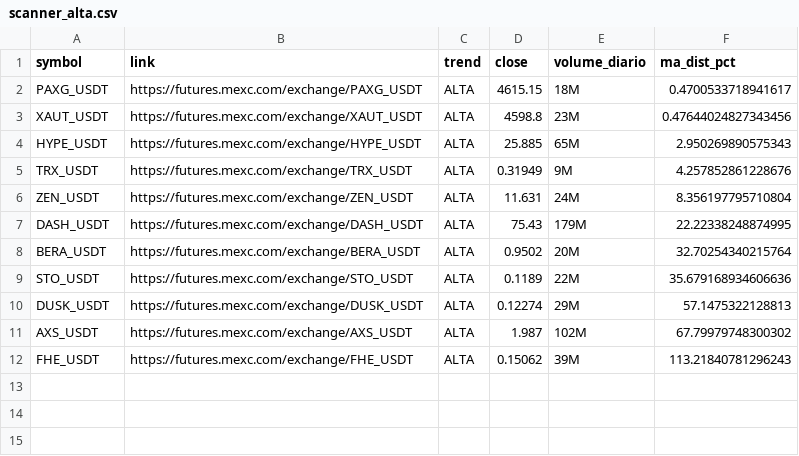
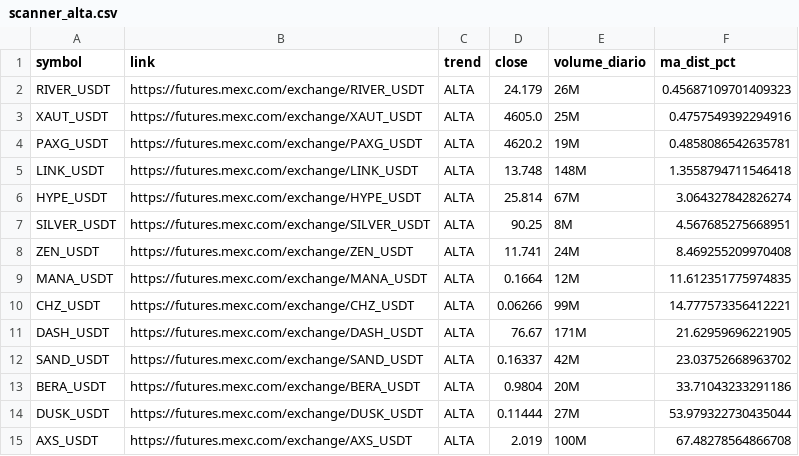
Before and after one commit to gabrielmachadogh/scanner-perps2, a CSV file: results/scanner_alta.csv, drawn as a sheet.

```diff
--- a/results/scanner_alta.csv
+++ b/results/scanner_alta.csv
@@ -1,12 +1,15 @@
 symbol,link,trend,close,volume_diario,ma_dist_pct
-PAXG_USDT,https://futures.mexc.com/exchange/PAXG_USDT,ALTA,4615.15,18M,0.4700533718941617
-XAUT_USDT,https://futures.mexc.com/exchange/XAUT_USDT,ALTA,4598.8,23M,0.47644024827343456
-HYPE_USDT,https://futures.mexc.com/exchange/HYPE_USDT,ALTA,25.885,65M,2.950269890575343
-TRX_USDT,https://futures.mexc.com/exchange/TRX_USDT,ALTA,0.31949,9M,4.257852861228676
-ZEN_USDT,https://futures.mexc.com/exchange/ZEN_USDT,ALTA,11.631,24M,8.356197795710804
-DASH_USDT,https://futures.mexc.com/exchange/DASH_USDT,ALTA,75.43,179M,22.22338248874995
-BERA_USDT,https://futures.mexc.com/exchange/BERA_USDT,ALTA,0.9502,20M,32.70254340215764
-STO_USDT,https://futures.mexc.com/exchange/STO_USDT,ALTA,0.1189,22M,35.679168934606636
-DUSK_USDT,https://futures.mexc.com/exchange/DUSK_USDT,ALTA,0.12274,29M,57.1475322128813
-AXS_USDT,https://futures.mexc.com/exchange/AXS_USDT,ALTA,1.987,102M,67.79979748300302
-FHE_USDT,https://futures.mexc.com/exchange/FHE_USDT,ALTA,0.15062,39M,113.21840781296243
+RIVER_USDT,https://futures.mexc.com/exchange/RIVER_USDT,ALTA,24.179,26M,0.45687109701409323
+XAUT_USDT,https://futures.mexc.com/exchange/XAUT_USDT,ALTA,4605.0,25M,0.4757549392294916
+PAXG_USDT,https://futures.mexc.com/exchange/PAXG_USDT,ALTA,4620.2,19M,0.4858086542635781
+LINK_USDT,https://futures.mexc.com/exchange/LINK_USDT,ALTA,13.748,148M,1.3558794711546418
+HYPE_USDT,https://futures.mexc.com/exchange/HYPE_USDT,ALTA,25.814,67M,3.064327842826274
+SILVER_USDT,https://futures.mexc.com/exchange/SILVER_USDT,ALTA,90.25,8M,4.567685275668951
+ZEN_USDT,https://futures.mexc.com/exchange/ZEN_USDT,ALTA,11.741,24M,8.469255209970408
+MANA_USDT,https://futures.mexc.com/exchange/MANA_USDT,ALTA,0.1664,12M,11.612351775974835
+CHZ_USDT,https://futures.mexc.com/exchange/CHZ_USDT,ALTA,0.06266,99M,14.777573356412221
+DASH_USDT,https://futures.mexc.com/exchange/DASH_USDT,ALTA,76.67,171M,21.62959696221905
+SAND_USDT,https://futures.mexc.com/exchange/SAND_USDT,ALTA,0.16337,42M,23.03752668963702
+BERA_USDT,https://futures.mexc.com/exchange/BERA_USDT,ALTA,0.9804,20M,33.71043233291186
+DUSK_USDT,https://futures.mexc.com/exchange/DUSK_USDT,ALTA,0.11444,27M,53.979322730435044
+AXS_USDT,https://futures.mexc.com/exchange/AXS_USDT,ALTA,2.019,100M,67.48278564866708
```
Also changed, not shown: results/scanner_baixa.csv, results/scanner_resultado_completo.csv, 3 other files.
